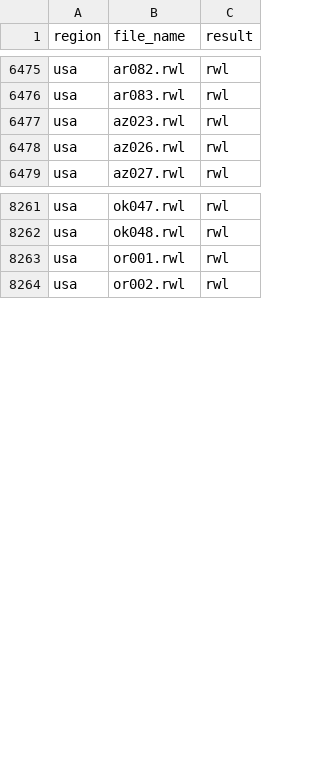
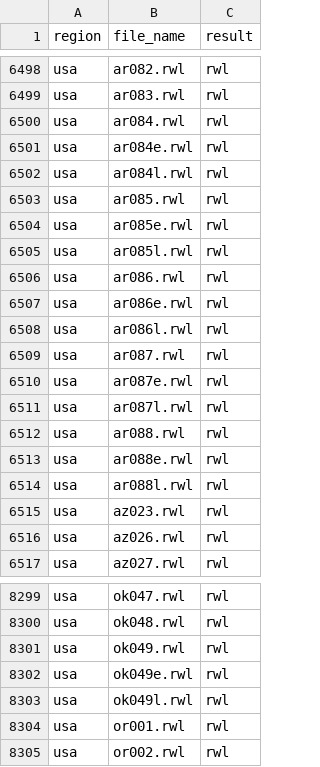
Before and after one commit to chguiterman/check-ITRDB, a CSV file: data/ITRDB_RWL_files.csv, drawn as a sheet; only a part is shown, gaps mark what is left out; the diff covers the shown part only.

```diff
--- a/data/ITRDB_RWL_files.csv
+++ b/data/ITRDB_RWL_files.csv
@@ -6476,2 +6499,17 @@
 "usa","ar083.rwl","rwl"
+"usa","ar084.rwl","rwl"
+"usa","ar084e.rwl","rwl"
+"usa","ar084l.rwl","rwl"
+"usa","ar085.rwl","rwl"
+"usa","ar085e.rwl","rwl"
+"usa","ar085l.rwl","rwl"
+"usa","ar086.rwl","rwl"
+"usa","ar086e.rwl","rwl"
+"usa","ar086l.rwl","rwl"
+"usa","ar087.rwl","rwl"
+"usa","ar087e.rwl","rwl"
+"usa","ar087l.rwl","rwl"
+"usa","ar088.rwl","rwl"
+"usa","ar088e.rwl","rwl"
+"usa","ar088l.rwl","rwl"
 "usa","az023.rwl","rwl"
@@ -8262,2 +8300,5 @@
 "usa","ok048.rwl","rwl"
+"usa","ok049.rwl","rwl"
+"usa","ok049e.rwl","rwl"
+"usa","ok049l.rwl","rwl"
 "usa","or001.rwl","rwl"
```
Also changed, not shown: 23 added rows elsewhere in this file.
